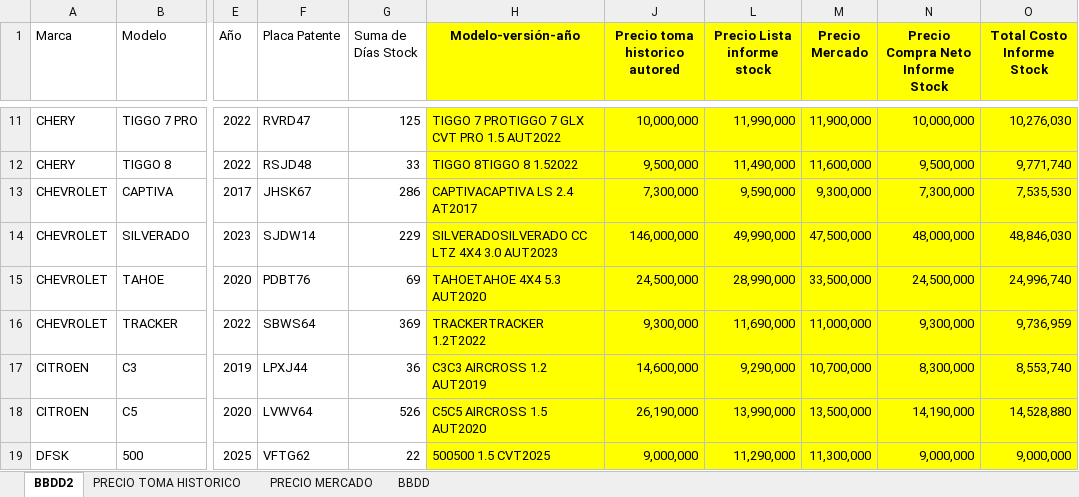
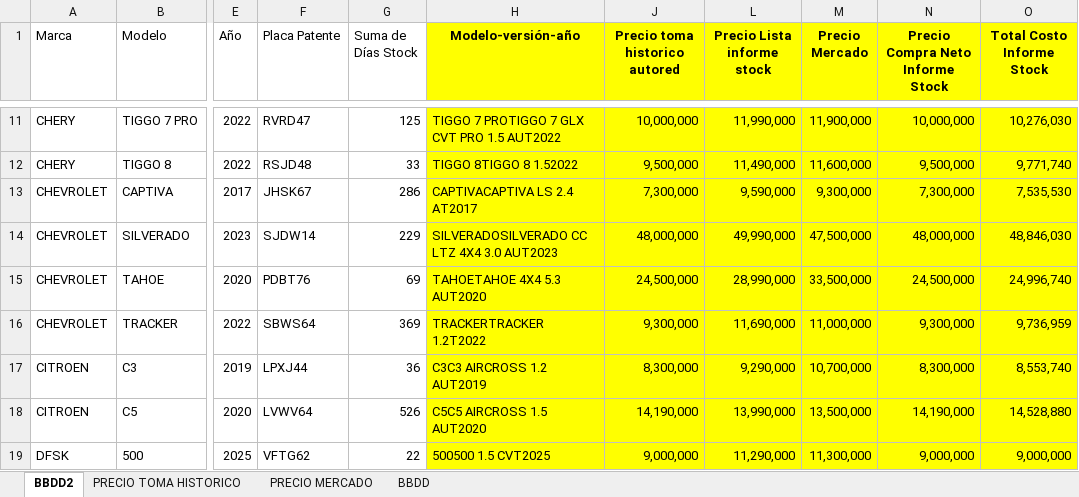
Before and after one commit to fvalencia26/dashboard-automotriz, an Excel workbook: stock.xlsx.xlsx, sheet BBDD2, drawn as a sheet; only a part is shown, gaps mark what is left out; values as stored, in another font and other column widths than the file's, no borders; the diff covers the shown part only; the diff names each change by its address in the sheet, - before the commit and + after, or states it on an @@ line.

Commit message:
Actualizacion dashboard stock y tomas

```diff
--- a/stock.xlsx.xlsx (sheet BBDD2)
+++ b/stock.xlsx.xlsx (sheet BBDD2)
-J14 (Precio toma historico autored): 146,000,000
+J14 (Precio toma historico autored): 48,000,000
-J17 (Precio toma historico autored): 14,600,000
+J17 (Precio toma historico autored): 8,300,000
-J18 (Precio toma historico autored): 26,190,000
+J18 (Precio toma historico autored): 14,190,000
```
Also changed, not shown: 18 edited cells elsewhere in this sheet, sheet PRECIO TOMA HISTORICO, formulas that keep their value, 1 other file.
